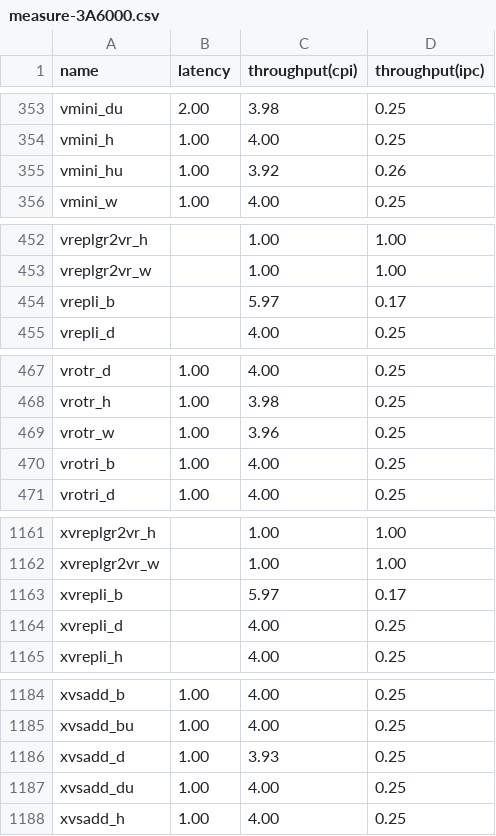
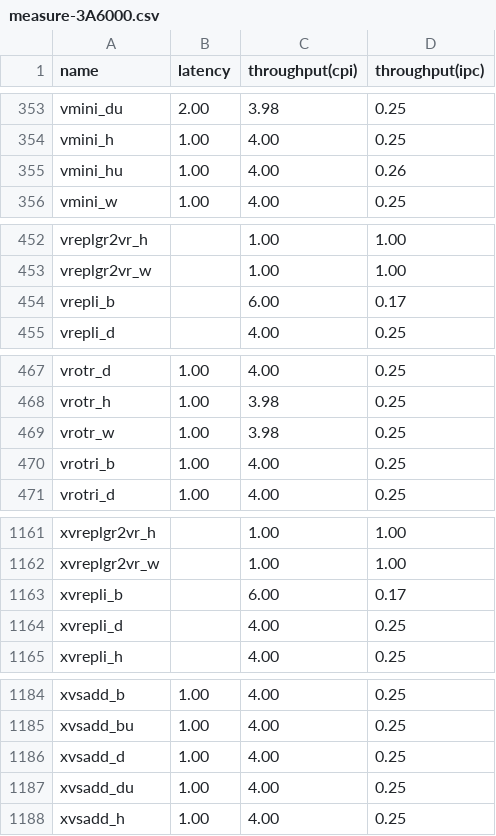
Before and after one commit to jiegec/unofficial-loongarch-intrinsics-guide, a CSV file: code/measure-3A6000.csv, drawn as a sheet; only a part is shown, gaps mark what is left out; the diff covers the shown part only.

```diff
--- a/code/measure-3A6000.csv
+++ b/code/measure-3A6000.csv
@@ -354,3 +354,3 @@ vmini_du,2.00,3.98,0.25
 vmini_h,1.00,4.00,0.25
-vmini_hu,1.00,3.92,0.26
+vmini_hu,1.00,4.00,0.26
 vmini_w,1.00,4.00,0.25
@@ -453,3 +453,3 @@ vreplgr2vr_h,,1.00,1.00
 vreplgr2vr_w,,1.00,1.00
-vrepli_b,,5.97,0.17
+vrepli_b,,6.00,0.17
 vrepli_d,,4.00,0.25
@@ -468,3 +468,3 @@ vrotr_d,1.00,4.00,0.25
 vrotr_h,1.00,3.98,0.25
-vrotr_w,1.00,3.96,0.25
+vrotr_w,1.00,3.98,0.25
 vrotri_b,1.00,4.00,0.25
@@ -1162,3 +1162,3 @@ xvreplgr2vr_h,,1.00,1.00
 xvreplgr2vr_w,,1.00,1.00
-xvrepli_b,,5.97,0.17
+xvrepli_b,,6.00,0.17
 xvrepli_d,,4.00,0.25
@@ -1185,3 +1185,3 @@ xvsadd_b,1.00,4.00,0.25
 xvsadd_bu,1.00,4.00,0.25
-xvsadd_d,1.00,3.93,0.25
+xvsadd_d,1.00,4.00,0.25
 xvsadd_du,1.00,4.00,0.25
```
Also changed, not shown: 8 edited cells elsewhere in this file.
